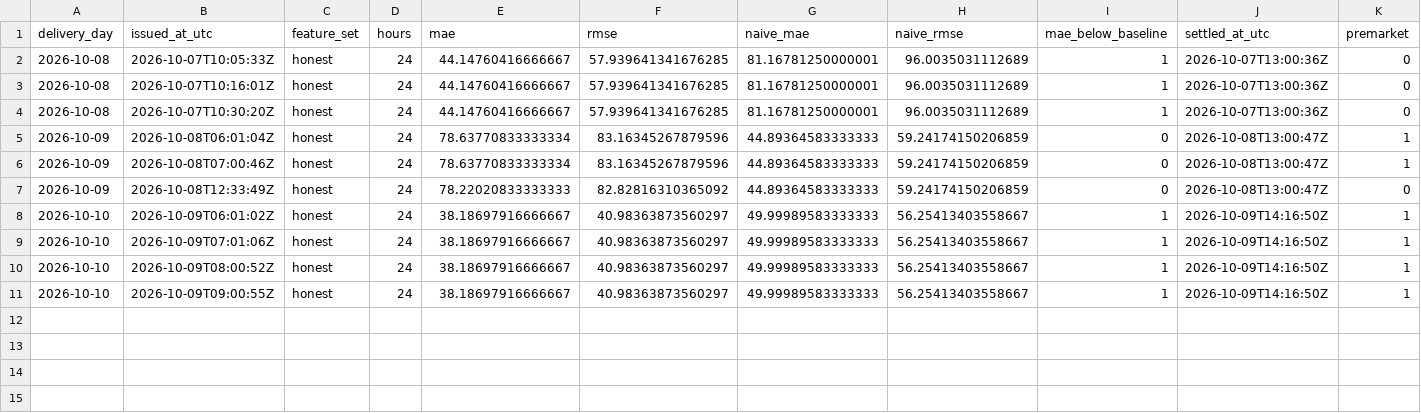
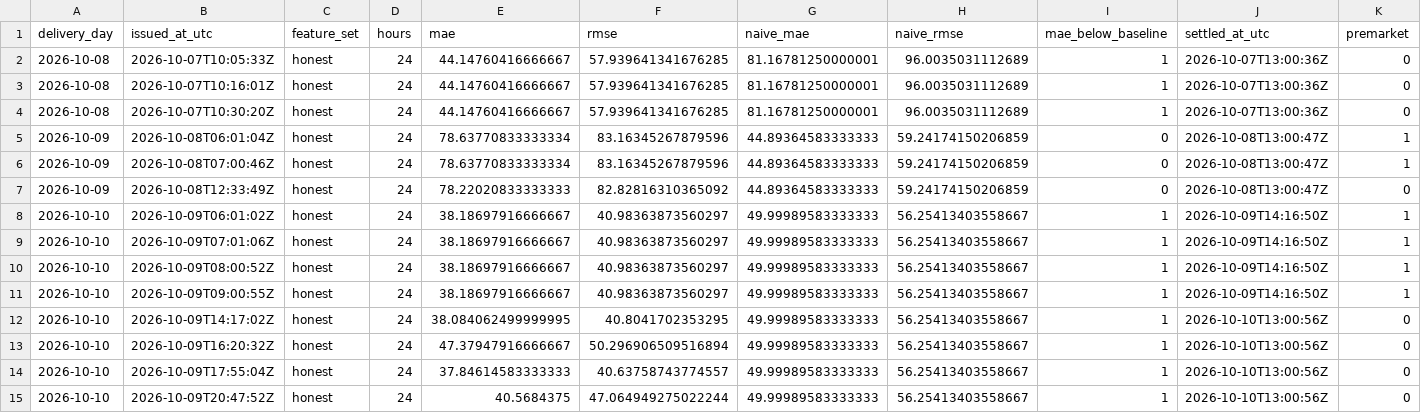
Before and after one commit to gerardorosch02/thermo-fr, a CSV file: published/scores.csv, drawn as a sheet; only a part is shown; rows hold the shown columns only; the diff names each change by its address in the sheet, - before the commit and + after, or states it on an @@ line.

```diff
--- a/published/scores.csv
+++ b/published/scores.csv
+row 12: 2026-10-10 | 2026-10-09T14:17:02Z | honest | 24 | 38.084062499999995 | 40.8041702353295 | 49.99989583333333 | 56.25413403558667 | 1 | 2026-10-10T13:00:56Z | 0
+row 13: 2026-10-10 | 2026-10-09T16:20:32Z | honest | 24 | 47.37947916666667 | 50.296906509516894 | 49.99989583333333 | 56.25413403558667 | 1 | 2026-10-10T13:00:56Z | 0
+row 14: 2026-10-10 | 2026-10-09T17:55:04Z | honest | 24 | 37.84614583333333 | 40.63758743774557 | 49.99989583333333 | 56.25413403558667 | 1 | 2026-10-10T13:00:56Z | 0
+row 15: 2026-10-10 | 2026-10-09T20:47:52Z | honest | 24 | 40.5684375 | 47.064949275022244 | 49.99989583333333 | 56.25413403558667 | 1 | 2026-10-10T13:00:56Z | 0
```
Also changed, not shown: published/actuals.csv, 14 other files.
